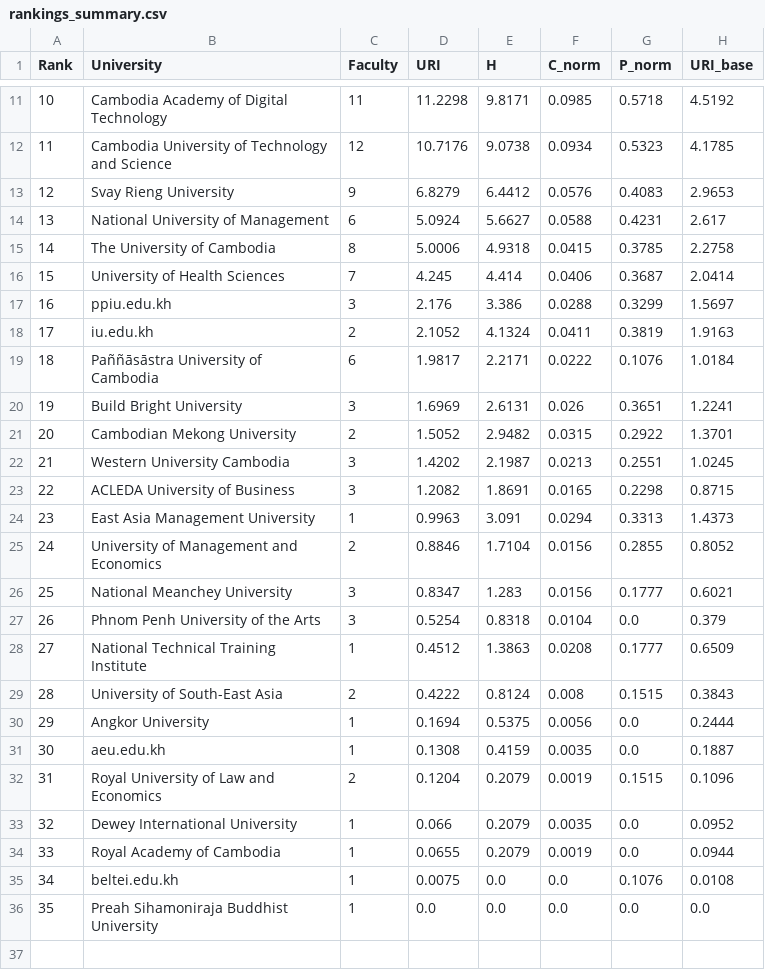
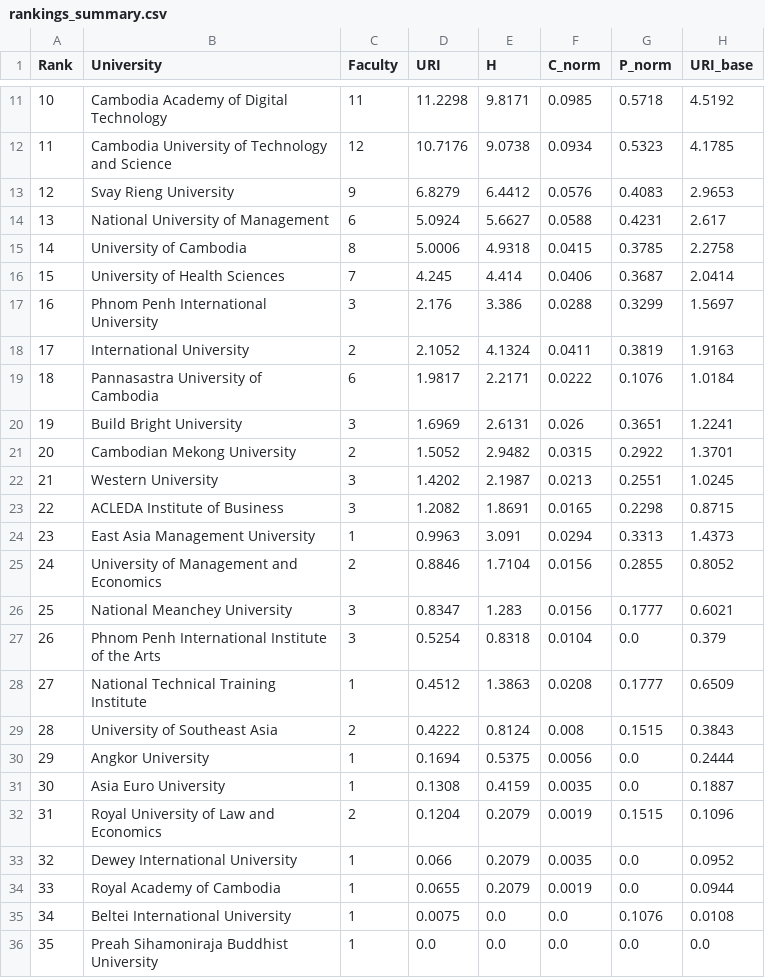
Before and after one commit to icantseesharptoo/camboda-sci-rank, a CSV file: rankings_summary.csv, drawn as a sheet; only a part is shown, gaps mark what is left out; the diff names each change by its address in the sheet, - before the commit and + after, or states it on an @@ line.

Commit message:
add: full institutions list with domains

```diff
--- a/rankings_summary.csv
+++ b/rankings_summary.csv
-B15 (University): The University of Cambodia
+B15 (University): University of Cambodia
-B17 (University): ppiu.edu.kh
+B17 (University): Phnom Penh International University
-B18 (University): iu.edu.kh
+B18 (University): International University
-B19 (University): Paññāsāstra University of Cambodia
+B19 (University): Pannasastra University of Cambodia
-B22 (University): Western University Cambodia
+B22 (University): Western University
-B23 (University): ACLEDA University of Business
+B23 (University): ACLEDA Institute of Business
-B27 (University): Phnom Penh University of the Arts
+B27 (University): Phnom Penh International Institute of the Arts
-B29 (University): University of South-East Asia
+B29 (University): University of Southeast Asia
-B31 (University): aeu.edu.kh
+B31 (University): Asia Euro University
-B35 (University): beltei.edu.kh
+B35 (University): Beltei International University
```
Also changed, not shown: 4 other files.
